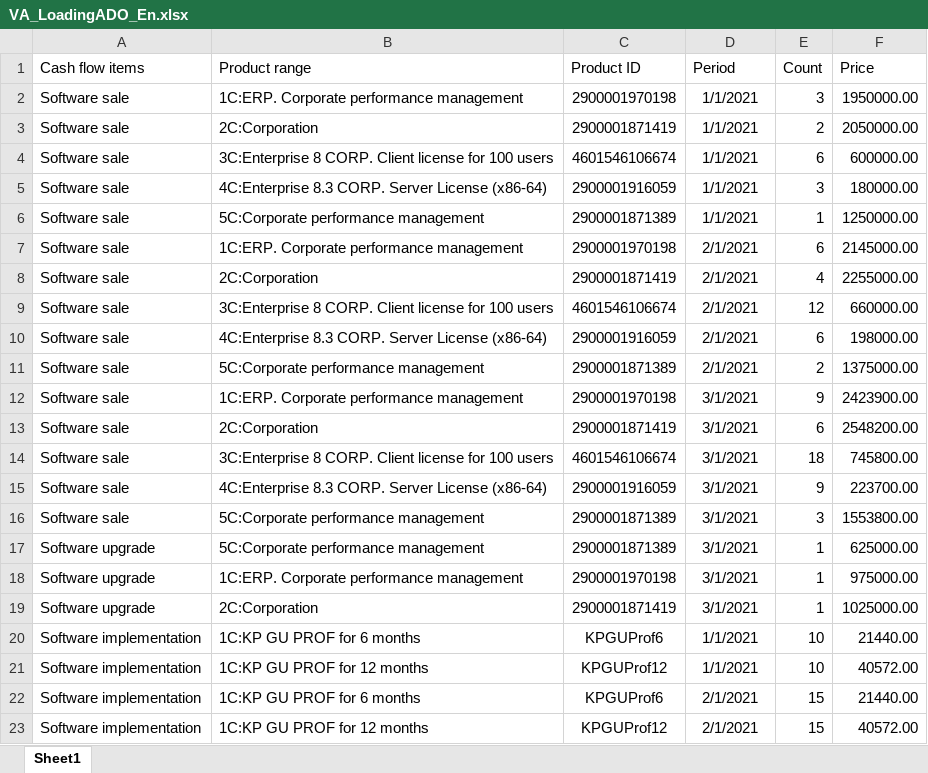
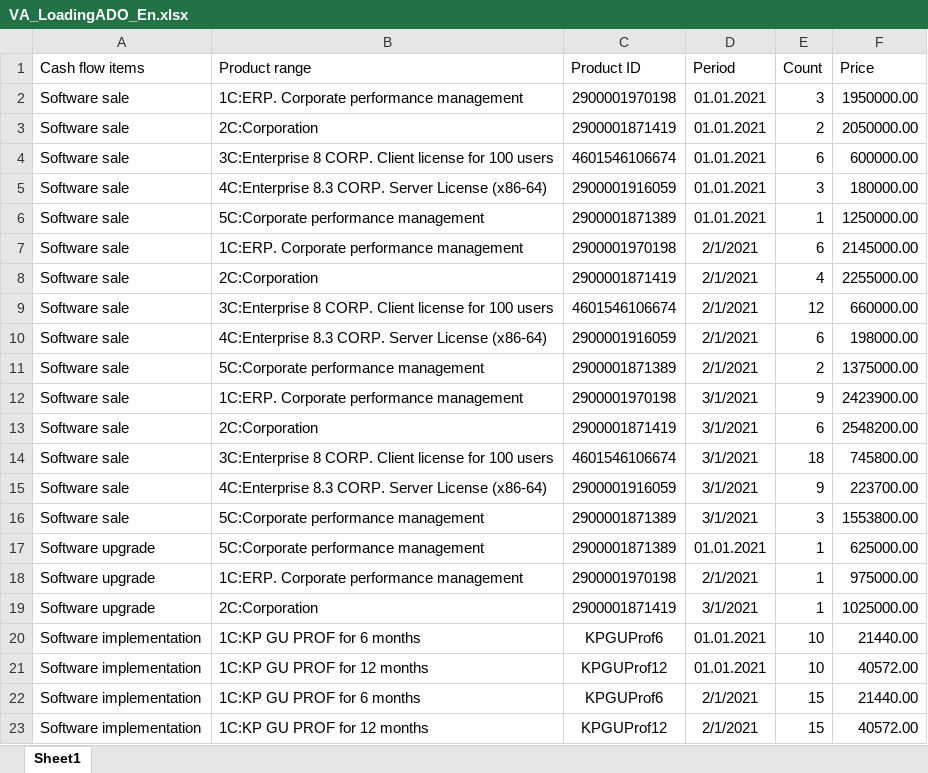
Before and after one commit to Tavalik/VA-Tests-Perform-Budget-En, an Excel workbook: Макеты/ADO_En/VA_LoadingADO_En.xlsx, sheet Sheet1, drawn as a sheet; only a part is shown; values as stored, in another font and other column widths than the file's, no borders; the diff names each change by its address in the sheet, - before the commit and + after, or states it on an @@ line.

```diff
--- a/Макеты/ADO_En/VA_LoadingADO_En.xlsx (sheet Sheet1)
+++ b/Макеты/ADO_En/VA_LoadingADO_En.xlsx (sheet Sheet1)
-D2:D6 (Period): 1/1/2021
+D2:D6 (Period): 01.01.2021
-D17 (Period): 3/1/2021
+D17 (Period): 01.01.2021
-D18 (Period): 3/1/2021
+D18 (Period): 2/1/2021
-D20:D21 (Period): 1/1/2021
+D20:D21 (Period): 01.01.2021
```
Also changed, not shown: Макеты/ВА_КонтекстныйПересчетИсходный.xlsx, 1 other file.
